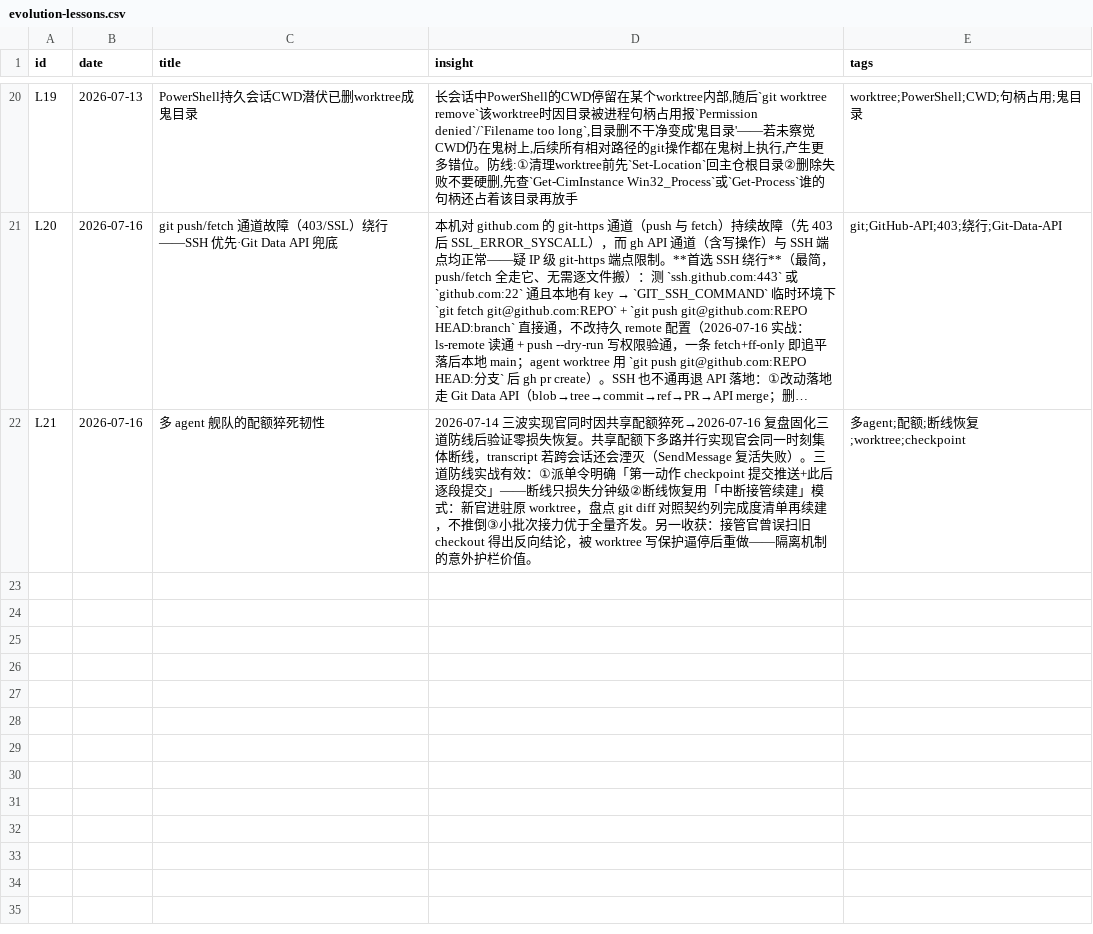
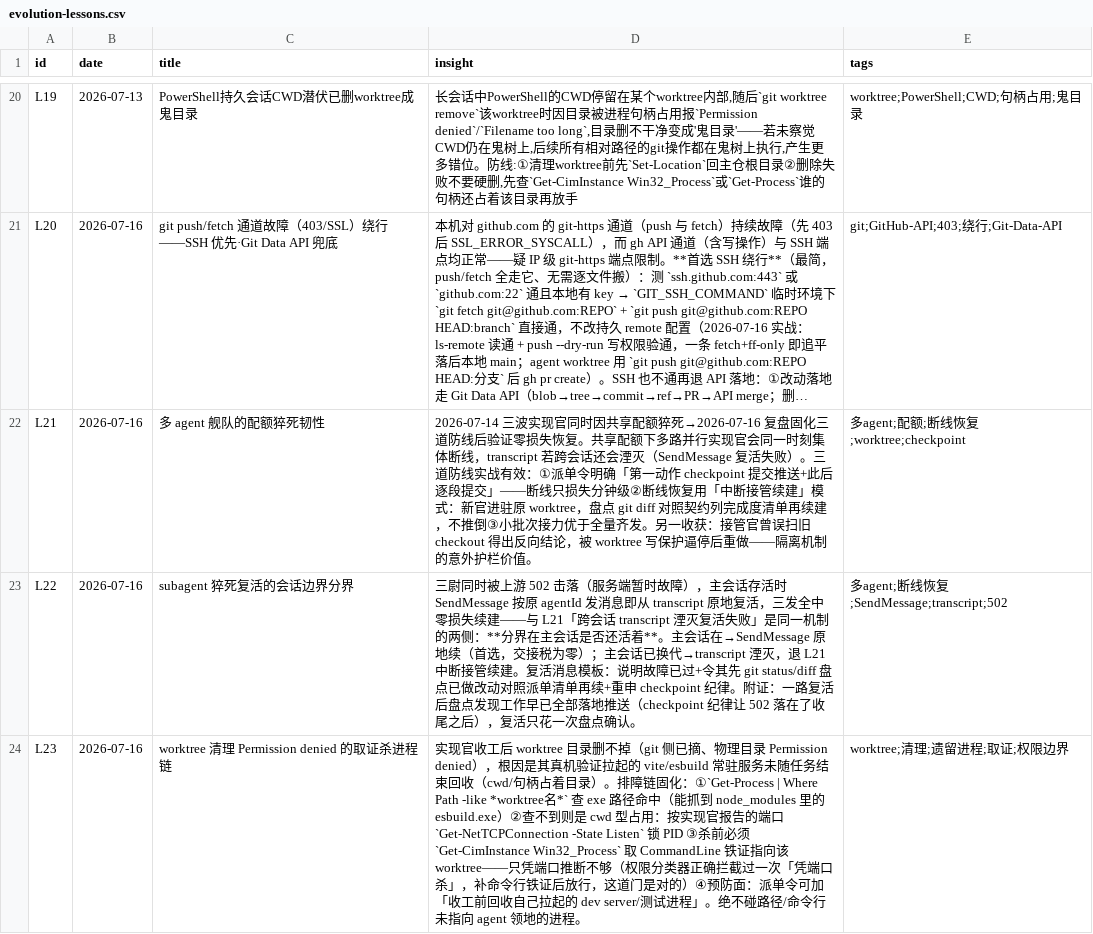
Before and after one commit to thoerwink8/windsurf-dao, a CSV file: docs/evolution/evolution-lessons.csv, drawn as a sheet; only a part is shown, gaps mark what is left out; long unchanged cells end in …; the diff names each change by its address in the sheet, - before the commit and + after, or states it on an @@ line.

Commit message:
[cc] docs(evolution): L22 subagent 复活会话边界分界 + L23 worktree 清理取证杀进程链（mousse-cli 2026-07-16 实战沉淀）

```diff
--- a/docs/evolution/evolution-lessons.csv
+++ b/docs/evolution/evolution-lessons.csv
+row 23: L22 | 2026-07-16 | subagent 猝死复活的会话边界分界 | 三尉同时被上游 502 击落（服务端暂时故障），主会话存活时 SendMessage 按原 agentId 发消息即从 transcript 原地复活，三发全中零损失续建——与 L21「跨会话 transcript 湮灭复活失败」是同一机制的两侧：**分界在主会话是否还活着**。主会话在→SendMessage 原地续（首选，交接税为零）；主会话已换代→transcript 湮灭，退 L21 中断接管续建。复活消息模板：说明故障已过+令其先 git status/diff 盘点已做改动对照派单清单再续+重申 checkpoint 纪律。附证：一路复活后盘点发现工作早已全部落地推送（checkpoint 纪律让 502 落在了收尾之后），复活只花一次盘点确认。 | 多agent;断线恢复;SendMessage;transcript;502
+row 24: L23 | 2026-07-16 | worktree 清理 Permission denied 的取证杀进程链 | 实现官收工后 worktree 目录删不掉（git 侧已摘、物理目录 Permission denied），根因是其真机验证拉起的 vite/esbuild 常驻服务未随任务结束回收（cwd/句柄占着目录）。排障链固化：①`Get-Process | Where Path -like *worktree名*` 查 exe 路径命中（能抓到 node_modules 里的 esbuild.exe）②查不到则是 cwd 型占用：按实现官报告的端口 `Get-NetTCPConnection -State Listen` 锁 PID ③杀前必须 `Get-CimInstance Win32_Process` 取 CommandLine 铁证指向该 worktree——只凭端口推断不够（权限分类器正确拦截过一次「凭端口杀」，补命令行铁证后放行，这道门是对的）④预防面：派单令可加「收工前回收自己拉起的 dev server/测试进程」。绝不碰路径/命令行未指向 agent 领地的进程。 | worktree;清理;遗留进程;取证;权限边界
```
